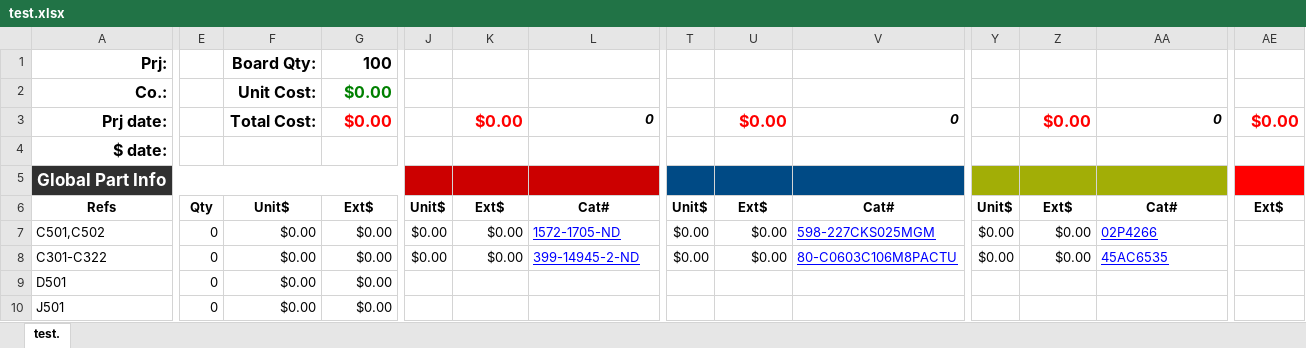
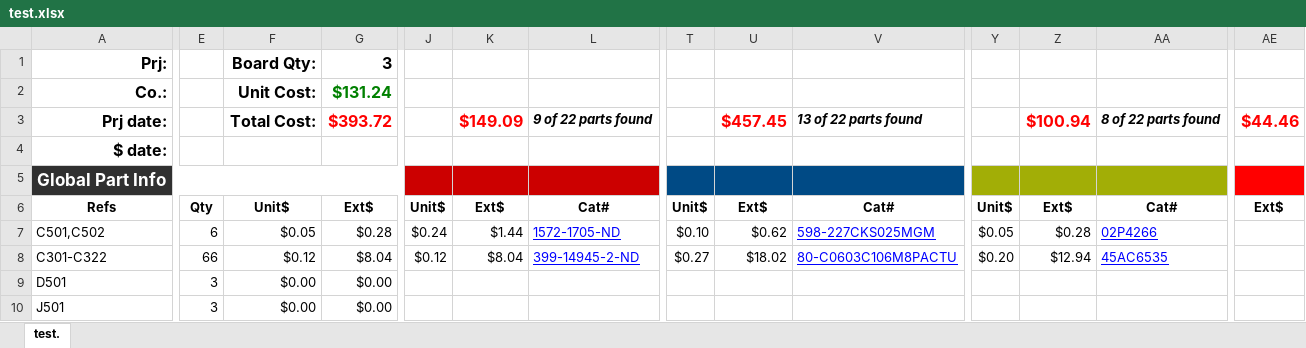
Before and after one commit to Mathsterk/KiCad, an Excel workbook: Projects/Voicemeeter/test.xlsx, sheet test., drawn as a sheet; only a part is shown, gaps mark what is left out; values as stored, in another font and other column widths than the file's, no borders; conditional formats not drawn; the diff covers the shown part only; the diff names each change by its address in the sheet, - before the commit and + after, or states it on an @@ line.

```diff
--- a/Projects/Voicemeeter/test.xlsx (sheet test.)
+++ b/Projects/Voicemeeter/test.xlsx (sheet test.)
-G1: 100
+G1: 3
-G2: $0.00
+G2: $131.24
-G3: $0.00
+G3: $393.72
-K3: $0.00
+K3: $149.09
-L3: 0
+L3: 9 of 22 parts found
-U3: $0.00
+U3: $457.45
-V3: 0
+V3: 13 of 22 parts found
-Z3: $0.00
+Z3: $100.94
-AA3: 0
+AA3: 8 of 22 parts found
-AE3: $0.00
+AE3: $44.46
-E7: 0
+E7: 6
-F7: $0.00
+F7: $0.05
-G7: $0.00
+G7: $0.28
-J7: $0.00
+J7: $0.24
-K7: $0.00
+K7: $1.44
-T7: $0.00
+T7: $0.10
-U7: $0.00
+U7: $0.62
-Y7: $0.00
+Y7: $0.05
-Z7: $0.00
+Z7: $0.28
-E8: 0
+E8: 66
-F8: $0.00
+F8: $0.12
-G8: $0.00
+G8: $8.04
-J8: $0.00
+J8: $0.12
-K8: $0.00
+K8: $8.04
-T8: $0.00
+T8: $0.27
-U8: $0.00
+U8: $18.02
-Y8: $0.00
+Y8: $0.20
-Z8: $0.00
+Z8: $12.94
-E9:E10: 0
+E9:E10: 3
```
Also changed, not shown: 5 added rows, 22 removed rows and 115 edited cells elsewhere in this sheet, formulas that keep their value, 2 other files.
